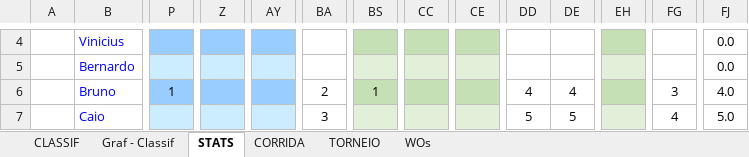
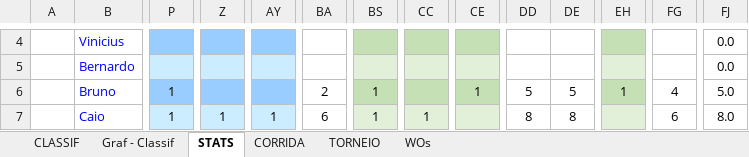
Before and after one commit to juanper/ATPerebas, an Excel workbook: 2022/semestre_2/ATPerebas - 2S22.xlsx, sheet STATS, drawn as a sheet; only a part is shown, gaps mark what is left out; values as stored, in another font and other column widths than the file's, no borders; charts and pictures not drawn; the diff covers the shown part only; the diff names each change by its address in the sheet, - before the commit and + after, or states it on an @@ line.

```diff
--- a/2022/semestre_2/ATPerebas - 2S22.xlsx (sheet STATS)
+++ b/2022/semestre_2/ATPerebas - 2S22.xlsx (sheet STATS)
-CE6: (empty)
+CE6: 1
-DD6: 4
+DD6: 5
-DE6: 4
+DE6: 5
-EH6: (empty)
+EH6: 1
-FG6: 3
+FG6: 4
-FJ6: 4.0
+FJ6: 5.0
-P7: (empty)
+P7: 1
-Z7: (empty)
+Z7: 1
-AY7: (empty)
+AY7: 1
-BA7: 3
+BA7: 6
-BS7: (empty)
+BS7: 1
-CC7: (empty)
+CC7: 1
-DD7: 5
+DD7: 8
-DE7: 5
+DE7: 8
-FG7: 4
+FG7: 6
-FJ7: 5.0
+FJ7: 8.0
```
Also changed, not shown: 2 added rows, 2 removed rows and 339 edited cells elsewhere in this sheet, sheet CORRIDA, sheet CLASSIF, hidden cells, charts or pictures, 31 other files.
